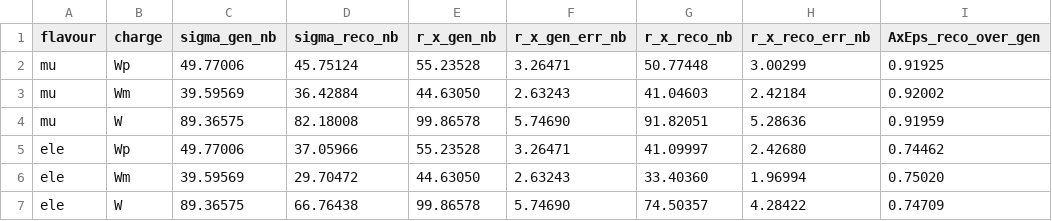
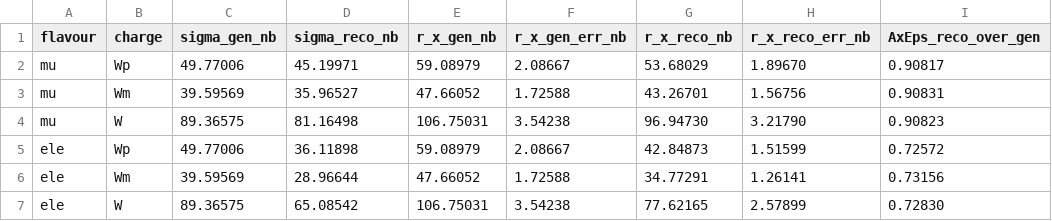
Before and after one commit to xingyueguji/pO_analysis, a CSV file: plotting/plots/comb/xsec/leppt_mt40/xsec_diag.csv, drawn as a sheet.

```diff
--- a/plotting/plots/comb/xsec/leppt_mt40/xsec_diag.csv
+++ b/plotting/plots/comb/xsec/leppt_mt40/xsec_diag.csv
@@ -1,7 +1,7 @@
 flavour,charge,sigma_gen_nb,sigma_reco_nb,r_x_gen_nb,r_x_gen_err_nb,r_x_reco_nb,r_x_reco_err_nb,AxEps_reco_over_gen
-mu,Wp,49.77006,45.75124,55.23528,3.26471,50.77448,3.00299,0.91925
-mu,Wm,39.59569,36.42884,44.63050,2.63243,41.04603,2.42184,0.92002
-mu,W,89.36575,82.18008,99.86578,5.74690,91.82051,5.28636,0.91959
-ele,Wp,49.77006,37.05966,55.23528,3.26471,41.09997,2.42680,0.74462
-ele,Wm,39.59569,29.70472,44.63050,2.63243,33.40360,1.96994,0.75020
-ele,W,89.36575,66.76438,99.86578,5.74690,74.50357,4.28422,0.74709
+mu,Wp,49.77006,45.19971,59.08979,2.08667,53.68029,1.89670,0.90817
+mu,Wm,39.59569,35.96527,47.66052,1.72588,43.26701,1.56756,0.90831
+mu,W,89.36575,81.16498,106.75031,3.54238,96.94730,3.21790,0.90823
+ele,Wp,49.77006,36.11898,59.08979,2.08667,42.84873,1.51599,0.72572
+ele,Wm,39.59569,28.96644,47.66052,1.72588,34.77291,1.26141,0.73156
+ele,W,89.36575,65.08542,106.75031,3.54238,77.62165,2.57899,0.72830
```
Also changed, not shown: correction/plots/trig_eff_mb_ele/trig_eff_mt40.csv, correction/plots/trig_eff_mb_ele/trig_eff_nom.csv, 26 other files.
